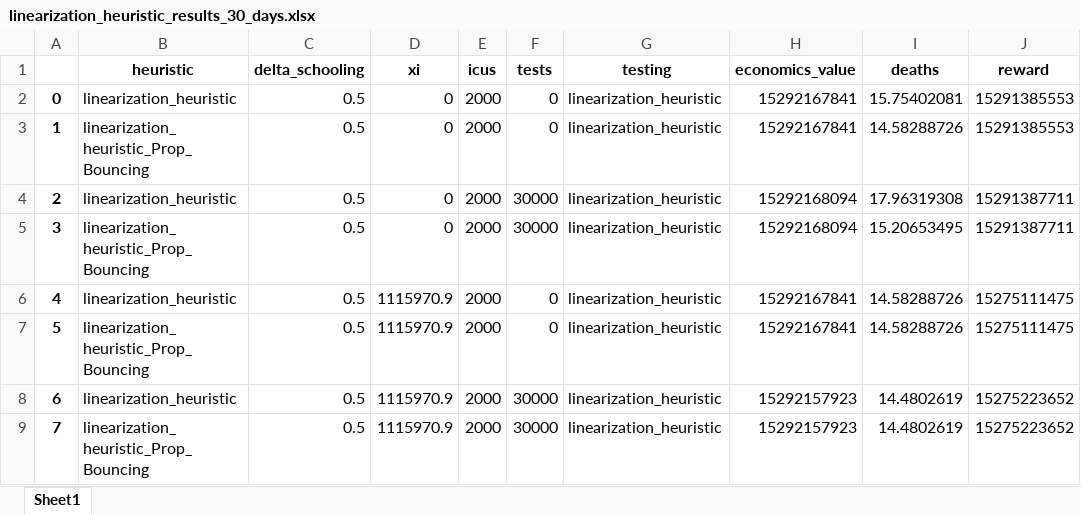
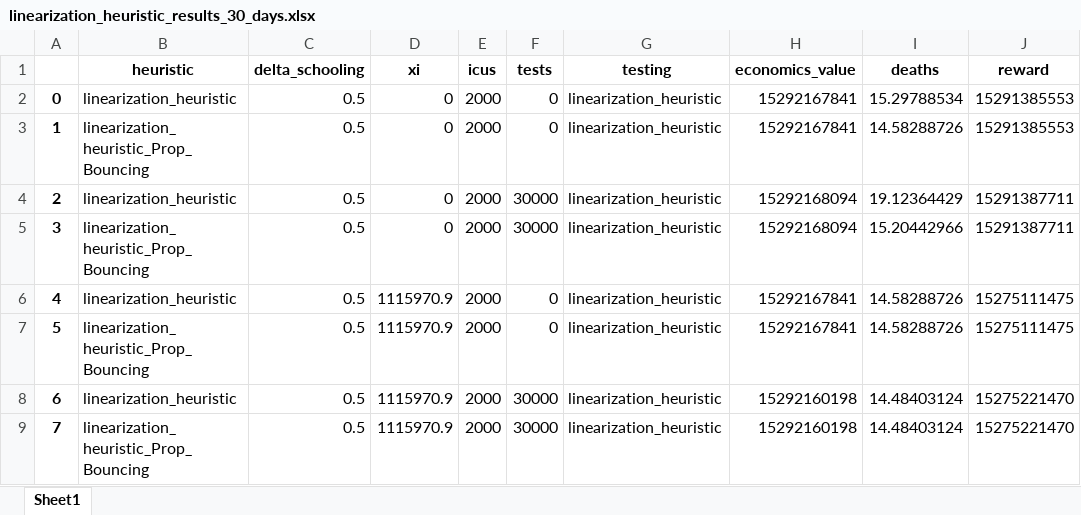
Before and after one commit to serarca/covid-optimization, an Excel workbook: linearization_heuristic_dyn_models/linearization_heuristic_results_30_days.xlsx, sheet Sheet1, drawn as a sheet; values as stored, in another font and other column widths than the file's, no borders; the diff names each change by its address in the sheet, - before the commit and + after, or states it on an @@ line.

```diff
--- a/linearization_heuristic_dyn_models/linearization_heuristic_results_30_days.xlsx (sheet Sheet1)
+++ b/linearization_heuristic_dyn_models/linearization_heuristic_results_30_days.xlsx (sheet Sheet1)
-I2 (deaths): 15.75402081
+I2 (deaths): 15.29788534
-I4 (deaths): 17.96319308
+I4 (deaths): 19.12364429
-I5 (deaths): 15.20653495
+I5 (deaths): 15.20442966
-H8:H9 (economics_value): 15292157923
+H8:H9 (economics_value): 15292160198
-I8:I9 (deaths): 14.4802619
+I8:I9 (deaths): 14.48403124
-J8:J9 (reward): 15275223652
+J8:J9 (reward): 15275221470
```
Also changed, not shown: 13 other files.
